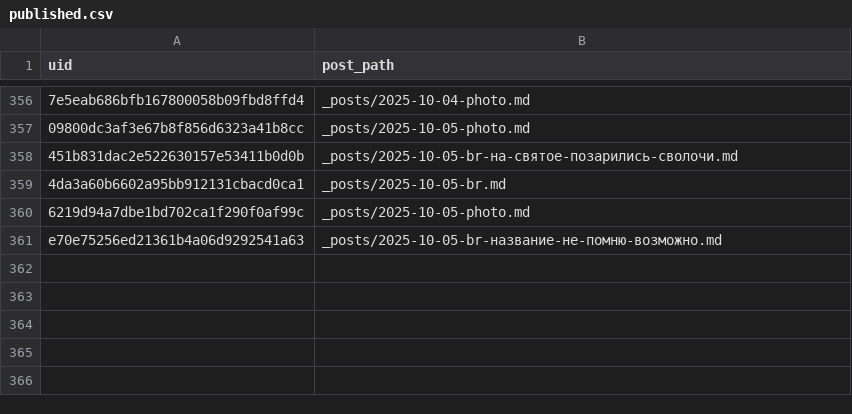
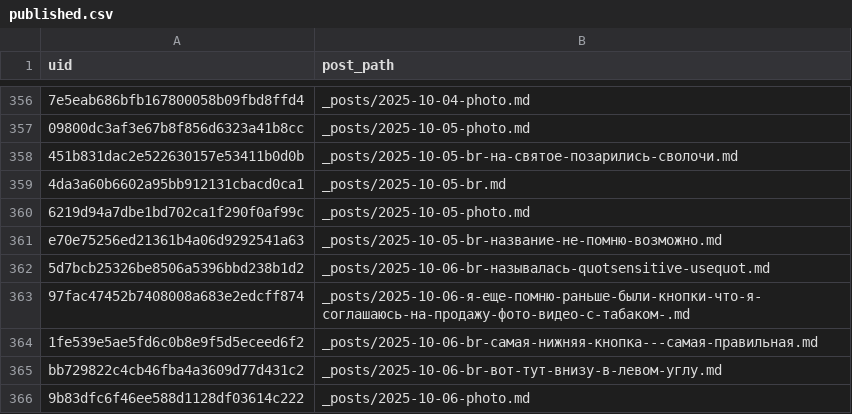
Before and after one commit to ViShark2882/niche-hub, a CSV file: data/published.csv, drawn as a sheet; only a part is shown, gaps mark what is left out; the diff names each change by its address in the sheet, - before the commit and + after, or states it on an @@ line.

Commit message:
new posts

```diff
--- a/data/published.csv
+++ b/data/published.csv
+row 362: 5d7bcb25326be8506a5396bbd238b1d2 | _posts/2025-10-06-br-называлась-quotsensitive-usequot.md
+row 363: 97fac47452b7408008a683e2edcff874 | _posts/2025-10-06-я-еще-помню-раньше-были-кнопки-что-я-соглашаюсь-на-продажу-фото-видео-с-табаком-.md
+row 364: 1fe539e5ae5fd6c0b8e9f5d5eceed6f2 | _posts/2025-10-06-br-самая-нижняя-кнопка---самая-правильная.md
+row 365: bb729822c4cb46fba4a3609d77d431c2 | _posts/2025-10-06-br-вот-тут-внизу-в-левом-углу.md
+row 366: 9b83dfc6f46ee588d1128df03614c222 | _posts/2025-10-06-photo.md
```
Also changed, not shown: 5 other files.
